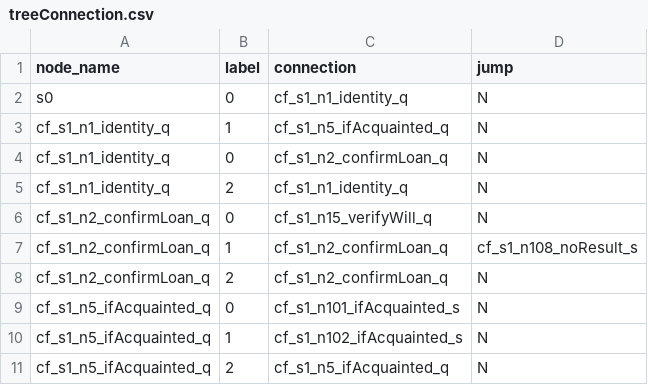
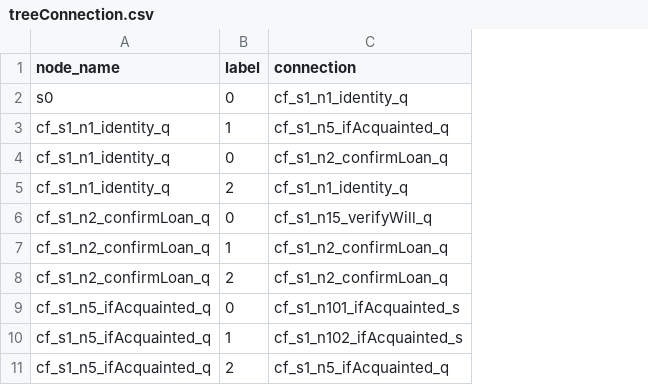
Before and after one commit to TSLNIHAOGIT/Chatbot1.0_ss, a CSV file: MLModel/data/TreeModel/treeConnection.csv, drawn as a sheet; only a part is shown; the diff names each change by its address in the sheet, - before the commit and + after, or states it on an @@ line.

```diff
--- a/MLModel/data/TreeModel/treeConnection.csv
+++ b/MLModel/data/TreeModel/treeConnection.csv
-column D (jump), rows 2-11: N | N | N | N | N | cf_s1_n108_noResult_s | N | N | N | N
```
Also changed, not shown: 4 other files.
